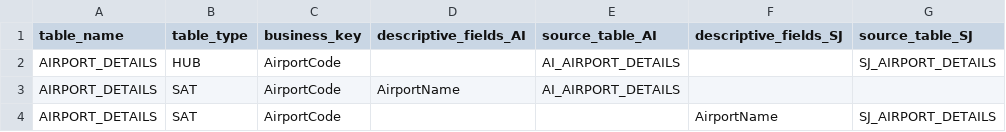
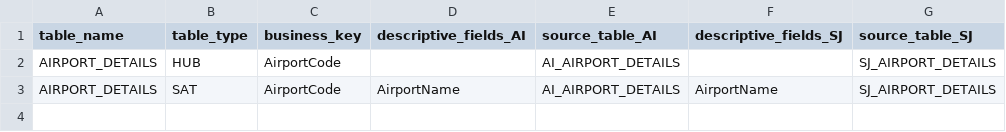
Before and after one commit to susammed12/dataform-dvfb, a CSV file: definitions/metadata.csv, drawn as a sheet.

Commit message:
NA

```diff
--- a/definitions/metadata.csv
+++ b/definitions/metadata.csv
@@ -2,3 +2,2 @@ table_name,table_type,business_key,descriptive_fields_AI,source_table_AI,descrip
 AIRPORT_DETAILS,HUB,AirportCode,,AI_AIRPORT_DETAILS,,SJ_AIRPORT_DETAILS
-AIRPORT_DETAILS,SAT,AirportCode,AirportName,AI_AIRPORT_DETAILS,,
-AIRPORT_DETAILS,SAT,AirportCode,,,AirportName,SJ_AIRPORT_DETAILS
+AIRPORT_DETAILS,SAT,AirportCode,AirportName,AI_AIRPORT_DETAILS,AirportName,SJ_AIRPORT_DETAILS
```
